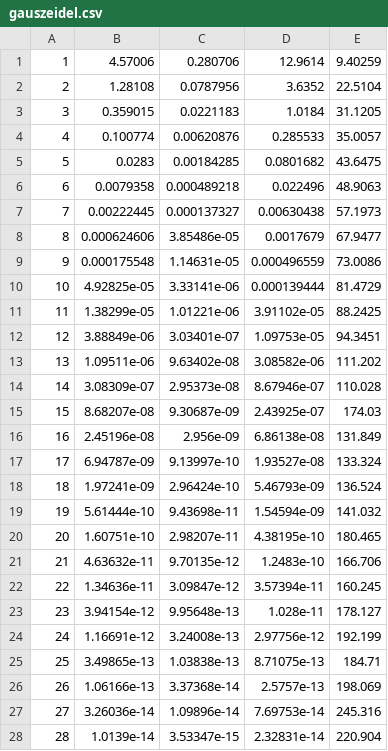
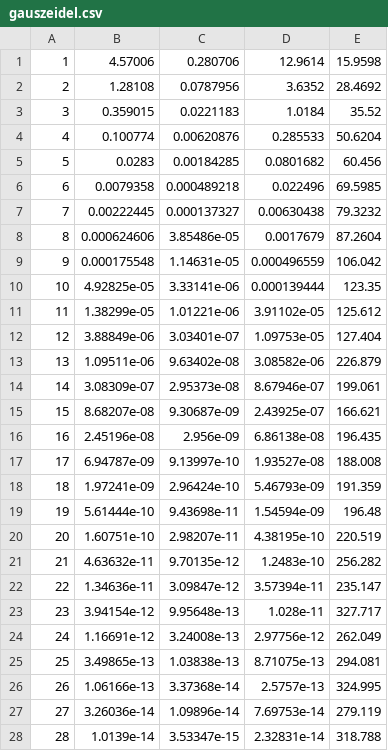
Before and after one commit to AAAK8KM/LINARS, a CSV file: measures/gauszeidel.csv, drawn as a sheet; only a part is shown; the diff covers the shown part only.

Commit message:
gmres add and measure #7

```diff
--- a/measures/gauszeidel.csv
+++ b/measures/gauszeidel.csv
@@ -1,28 +1,28 @@
-1,4.57006,0.280706,12.9614,9.40259
-2,1.28108,0.0787956,3.6352,22.5104
-3,0.359015,0.0221183,1.0184,31.1205
-4,0.100774,0.00620876,0.285533,35.0057
-5,0.0283,0.00184285,0.0801682,43.6475
-6,0.0079358,0.000489218,0.022496,48.9063
-7,0.00222445,0.000137327,0.00630438,57.1973
-8,0.000624606,3.85486e-05,0.0017679,67.9477
-9,0.000175548,1.14631e-05,0.000496559,73.0086
-10,4.92825e-05,3.33141e-06,0.000139444,81.4729
-11,1.38299e-05,1.01221e-06,3.91102e-05,88.2425
-12,3.88849e-06,3.03401e-07,1.09753e-05,94.3451
-13,1.09511e-06,9.63402e-08,3.08582e-06,111.202
-14,3.08309e-07,2.95373e-08,8.67946e-07,110.028
-15,8.68207e-08,9.30687e-09,2.43925e-07,174.03
-16,2.45196e-08,2.956e-09,6.86138e-08,131.849
-17,6.94787e-09,9.13997e-10,1.93527e-08,133.324
-18,1.97241e-09,2.96424e-10,5.46793e-09,136.524
-19,5.61444e-10,9.43698e-11,1.54594e-09,141.032
-20,1.60751e-10,2.98207e-11,4.38195e-10,180.465
-21,4.63632e-11,9.70135e-12,1.2483e-10,166.706
-22,1.34636e-11,3.09847e-12,3.57394e-11,160.245
-23,3.94154e-12,9.95648e-13,1.028e-11,178.127
-24,1.16691e-12,3.24008e-13,2.97756e-12,192.199
-25,3.49865e-13,1.03838e-13,8.71075e-13,184.71
-26,1.06166e-13,3.37368e-14,2.5757e-13,198.069
-27,3.26036e-14,1.09896e-14,7.69753e-14,245.316
-28,1.0139e-14,3.53347e-15,2.32831e-14,220.904
+1,4.57006,0.280706,12.9614,15.9598
+2,1.28108,0.0787956,3.6352,28.4692
+3,0.359015,0.0221183,1.0184,35.52
+4,0.100774,0.00620876,0.285533,50.6204
+5,0.0283,0.00184285,0.0801682,60.456
+6,0.0079358,0.000489218,0.022496,69.5985
+7,0.00222445,0.000137327,0.00630438,79.3232
+8,0.000624606,3.85486e-05,0.0017679,87.2604
+9,0.000175548,1.14631e-05,0.000496559,106.042
+10,4.92825e-05,3.33141e-06,0.000139444,123.35
+11,1.38299e-05,1.01221e-06,3.91102e-05,125.612
+12,3.88849e-06,3.03401e-07,1.09753e-05,127.404
+13,1.09511e-06,9.63402e-08,3.08582e-06,226.879
+14,3.08309e-07,2.95373e-08,8.67946e-07,199.061
+15,8.68207e-08,9.30687e-09,2.43925e-07,166.621
+16,2.45196e-08,2.956e-09,6.86138e-08,196.435
+17,6.94787e-09,9.13997e-10,1.93527e-08,188.008
+18,1.97241e-09,2.96424e-10,5.46793e-09,191.359
+19,5.61444e-10,9.43698e-11,1.54594e-09,196.48
+20,1.60751e-10,2.98207e-11,4.38195e-10,220.519
+21,4.63632e-11,9.70135e-12,1.2483e-10,256.282
+22,1.34636e-11,3.09847e-12,3.57394e-11,235.147
+23,3.94154e-12,9.95648e-13,1.028e-11,327.717
+24,1.16691e-12,3.24008e-13,2.97756e-12,262.049
+25,3.49865e-13,1.03838e-13,8.71075e-13,294.081
+26,1.06166e-13,3.37368e-14,2.5757e-13,324.995
+27,3.26036e-14,1.09896e-14,7.69753e-14,279.119
+28,1.0139e-14,3.53347e-15,2.32831e-14,318.788
```
Also changed, not shown: 22 edited cells elsewhere in this file, measures/CGD.csv, measures/SteeperGD.csv, 20 other files.
